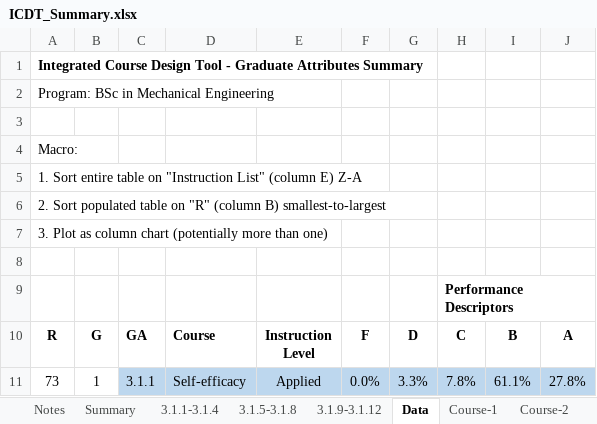
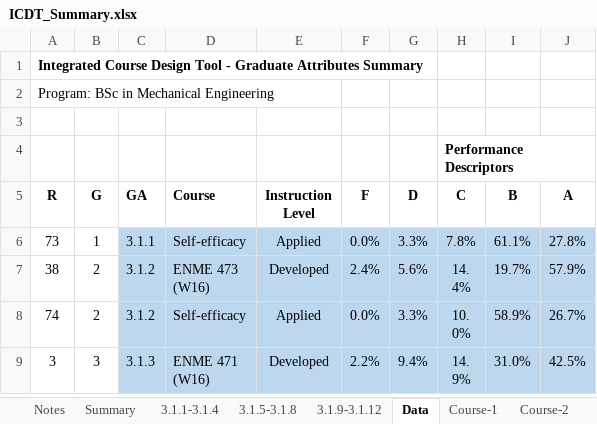
Before and after one commit to rwbrennan/GA_Summary, an Excel workbook: ICDT_Summary.xlsx, sheet Data, drawn as a sheet; only a part is shown; the shorter side is filled out with more unchanged rows; values as stored, in another font and other column widths than the file's, no borders; the diff names each change by its address in the sheet, - before the commit and + after, or states it on an @@ line.

```diff
--- a/ICDT_Summary.xlsx (sheet Data)
+++ b/ICDT_Summary.xlsx (sheet Data)
-row 4: Macro:
-row 5: 1. Sort entire table on "Instruction List" (column E) Z-A
-row 6: 2. Sort populated table on "R" (column B) smallest-to-largest
-row 7: 3. Plot as column chart (potentially more than one)
-row 8: (empty)
```
Also changed, not shown: sheet Notes, sheet Summary, charts or pictures.
